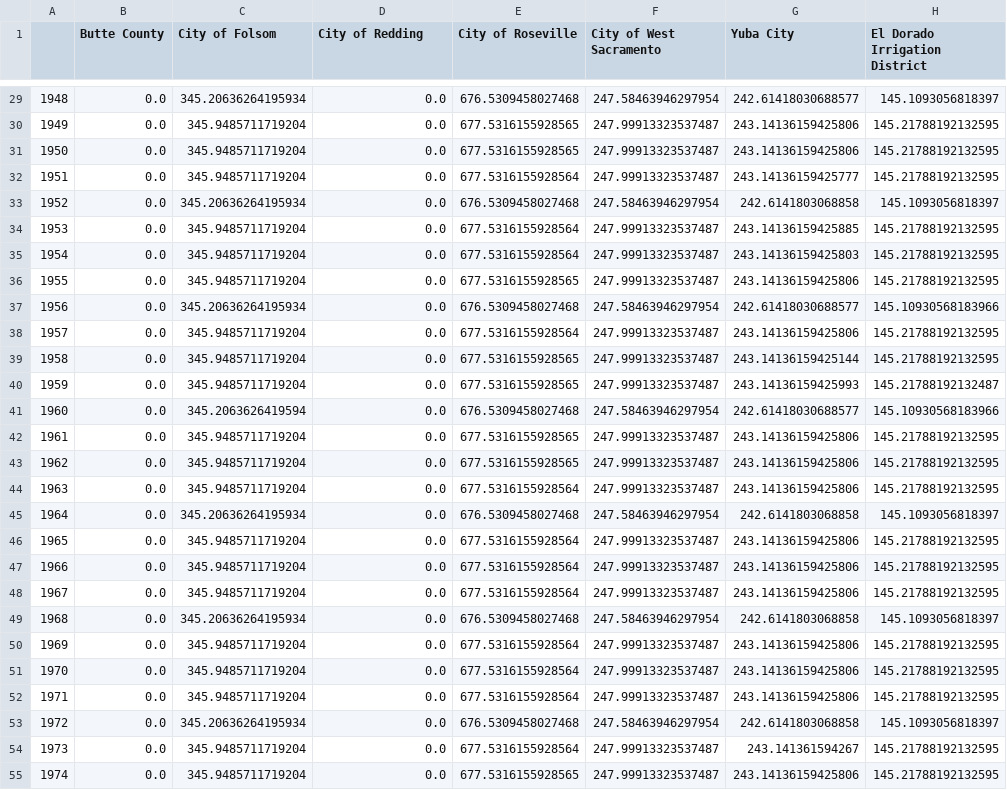
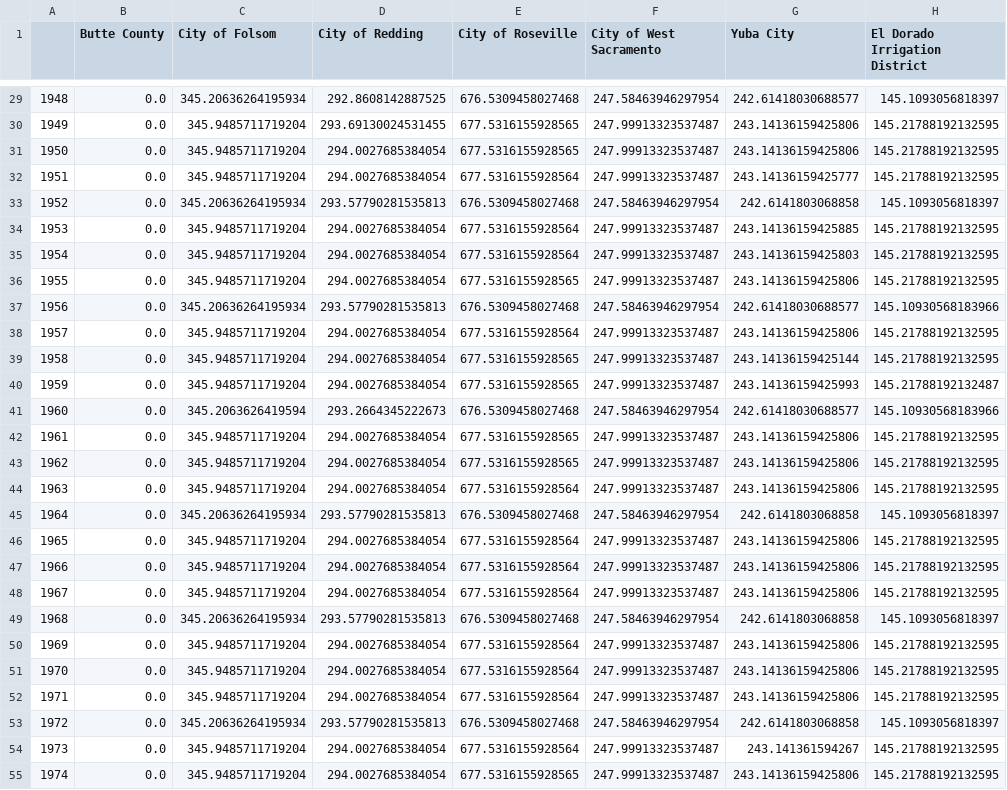
Before and after one commit to dayamuralidharan/California-Urban-Water-Management-Economic-Tool, a CSV file: CaUWMET/src/inputData_FullContractorList/swpCVPSupplyDataDCRBL_DV_6.68.dss.csv, drawn as a sheet; only a part is shown, gaps mark what is left out; the diff covers the shown part only; the diff names each change by its address in the sheet, - before the commit and + after, or states it on an @@ line.

Commit message:
Updated City of Redding Calsim 3 Supply definition
- updated definition of City of Redding supply and recomputed the supply timeseries

```diff
--- a/CaUWMET/src/inputData_FullContractorList/swpCVPSupplyDataDCRBL_DV_6.68.dss.csv
+++ b/CaUWMET/src/inputData_FullContractorList/swpCVPSupplyDataDCRBL_DV_6.68.dss.csv
-D29 (City of Redding): 0.0
+D29 (City of Redding): 292.8608142887525
-D30 (City of Redding): 0.0
+D30 (City of Redding): 293.69130024531455
-D31:D32 (City of Redding): 0.0
+D31:D32 (City of Redding): 294.0027685384054
-D33 (City of Redding): 0.0
+D33 (City of Redding): 293.57790281535813
-D34:D36 (City of Redding): 0.0
+D34:D36 (City of Redding): 294.0027685384054
-D37 (City of Redding): 0.0
+D37 (City of Redding): 293.57790281535813
-D38:D40 (City of Redding): 0.0
+D38:D40 (City of Redding): 294.0027685384054
-D41 (City of Redding): 0.0
+D41 (City of Redding): 293.2664345222673
-D42:D44 (City of Redding): 0.0
+D42:D44 (City of Redding): 294.0027685384054
-D45 (City of Redding): 0.0
+D45 (City of Redding): 293.57790281535813
-D46:D48 (City of Redding): 0.0
+D46:D48 (City of Redding): 294.0027685384054
-D49 (City of Redding): 0.0
+D49 (City of Redding): 293.57790281535813
-D50:D52 (City of Redding): 0.0
+D50:D52 (City of Redding): 294.0027685384054
-D53 (City of Redding): 0.0
+D53 (City of Redding): 293.57790281535813
-D54:D55 (City of Redding): 0.0
+D54:D55 (City of Redding): 294.0027685384054
```
Also changed, not shown: 56 edited cells elsewhere in this file, CaUWMET/src/calsimLinkage/cs3_nodes.csv, CaUWMET/src/calsimLinkage/cs3_nodes_dss_pathnames.csv, 2 other files.
